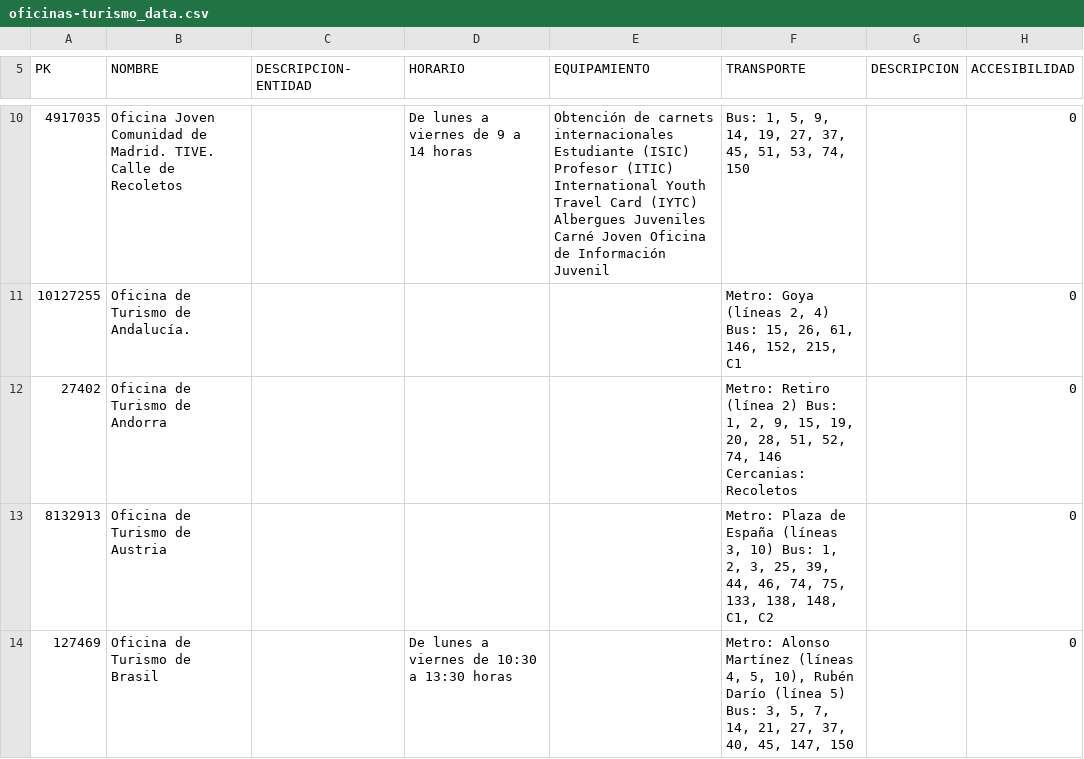
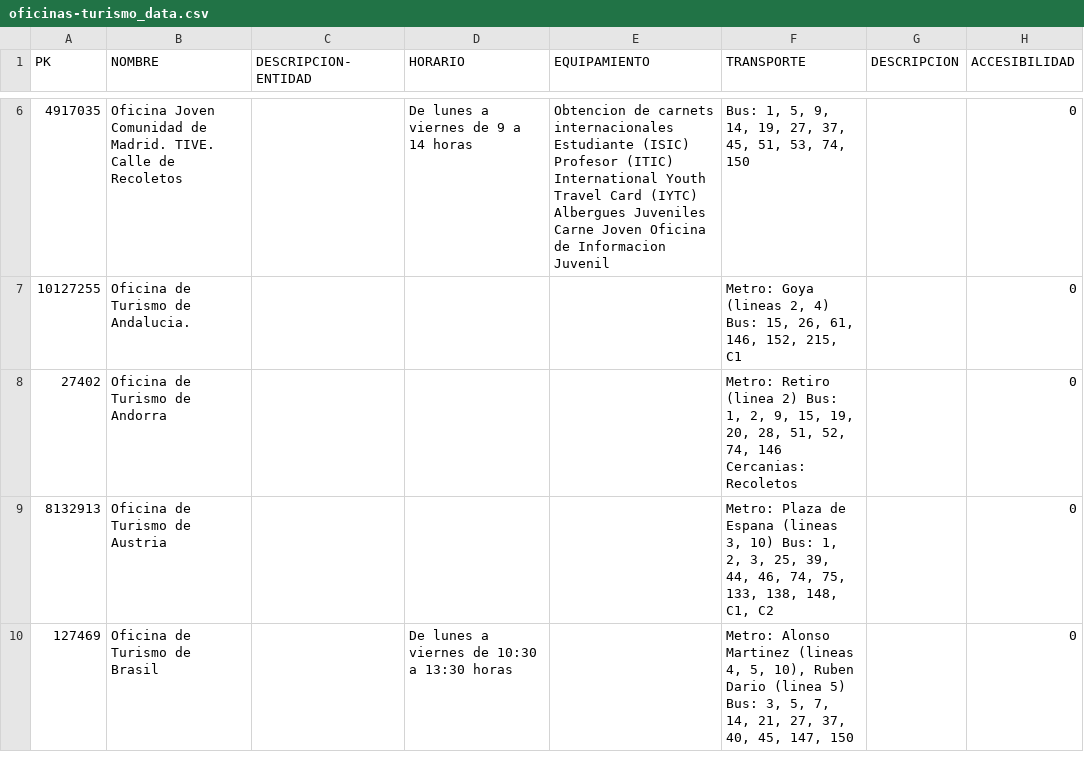
Before and after one commit to medialab-prado/madridonyou, a CSV file: datasets/turismo/oficinas-turismo_data.csv, drawn as a sheet; only a part is shown, gaps mark what is left out; addresses are those after the commit; the diff covers the shown part only; the diff names each change by its address in the sheet, - before the commit and + after, or states it on an @@ line.

```diff
--- a/datasets/turismo/oficinas-turismo_data.csv
+++ b/datasets/turismo/oficinas-turismo_data.csv
-E6 (EQUIPAMIENTO): Obtención de carnets internacionales Estudiante (ISIC) Profesor (ITIC) International Youth Travel Card (IYTC) Albergues Juveniles Carné Joven Oficina de Información Juvenil
+E6 (EQUIPAMIENTO): Obtencion de carnets internacionales Estudiante (ISIC) Profesor (ITIC) International Youth Travel Card (IYTC) Albergues Juveniles Carne Joven Oficina de Informacion Juvenil
-B7 (NOMBRE): Oficina de Turismo de Andalucía.
+B7 (NOMBRE): Oficina de Turismo de Andalucia.
-F7 (TRANSPORTE): Metro: Goya (líneas 2, 4)…
+F7 (TRANSPORTE): Metro: Goya (lineas 2, 4)…
-F8 (TRANSPORTE): Metro: Retiro (línea 2) Bus:…
+F8 (TRANSPORTE): Metro: Retiro (linea 2) Bus:…
-F9 (TRANSPORTE): …Plaza de España (líneas 3, 10)…
+F9 (TRANSPORTE): …Plaza de Espana (lineas 3, 10)…
-F10 (TRANSPORTE): Metro: Alonso Martínez (líneas 4, 5, 10), Rubén Darío (línea 5) Bus:…
+F10 (TRANSPORTE): Metro: Alonso Martinez (lineas 4, 5, 10), Ruben Dario (linea 5) Bus:…
```
Also changed, not shown: 4 removed rows and 150 edited cells elsewhere in this file, datasets/ocio/mercadillos_data.csv, datasets/turismo/bibliobuses-bibliotecas_data.csv, 34 other files.
